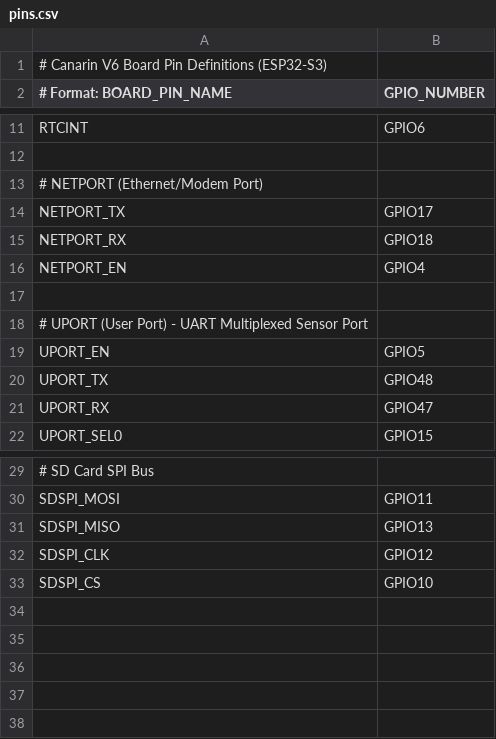
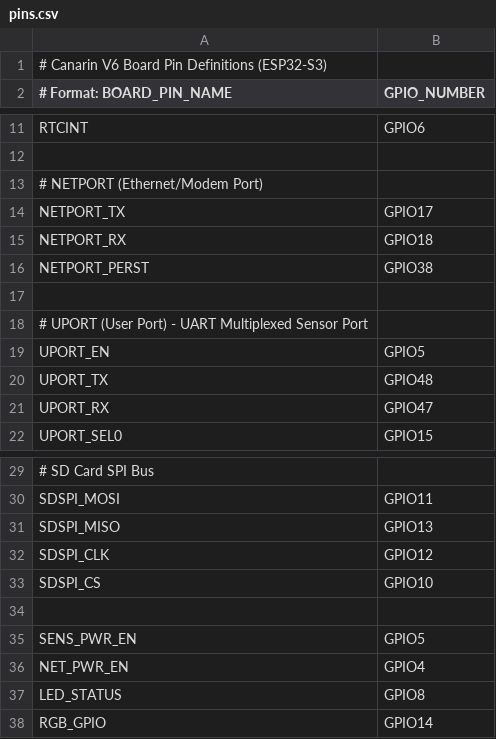
Before and after one commit to intERLab-AIT/can6-micropython, a CSV file: ports/esp32/boards/CANARIN_V6/pins.csv, drawn as a sheet; only a part is shown, gaps mark what is left out; removed rows and columns are numbered as before the commit, all else as after; the diff names each change by its address in the sheet, - before the commit and + after, or states it on an @@ line.

```diff
--- a/ports/esp32/boards/CANARIN_V6/pins.csv
+++ b/ports/esp32/boards/CANARIN_V6/pins.csv
-row 16: NETPORT_EN | GPIO4
+row 16: NETPORT_PERST | GPIO38
+row 34: (empty)
+row 35: SENS_PWR_EN | GPIO5
+row 36: NET_PWR_EN | GPIO4
+row 37: LED_STATUS | GPIO8
+row 38: RGB_GPIO | GPIO14
```
Also changed, not shown: 17 other files.
